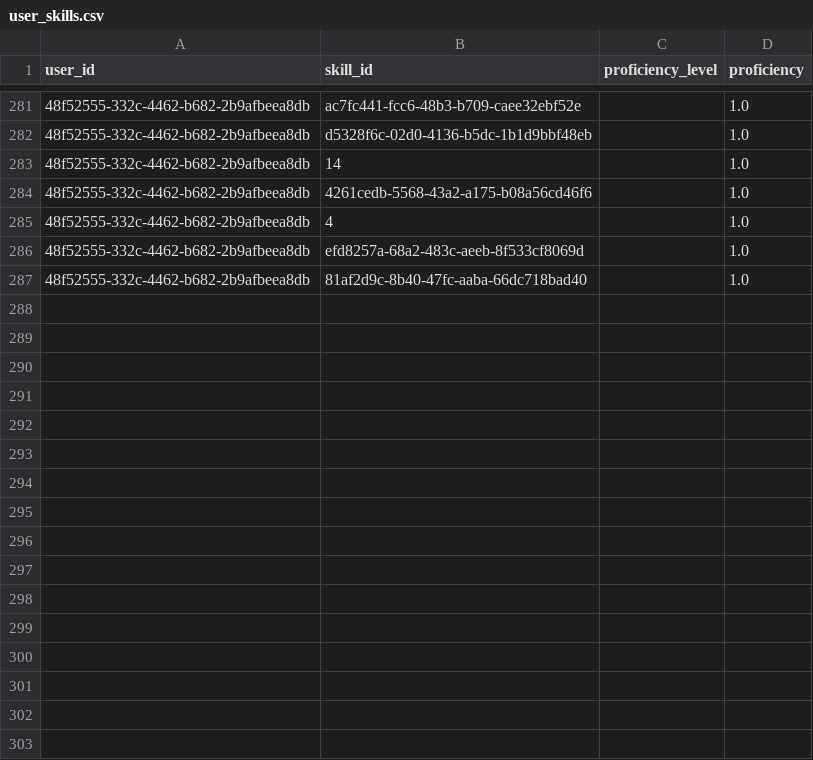
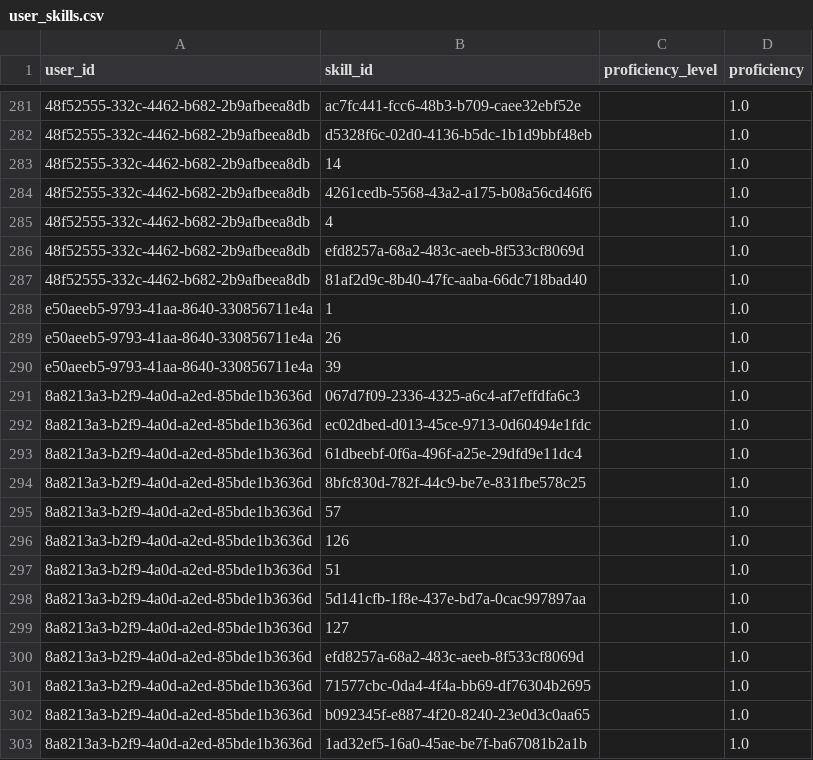
Before and after one commit to thirumagalmeena/Personalized-Learning-Path-Generator, a CSV file: dataset/user_skills.csv, drawn as a sheet; only a part is shown, gaps mark what is left out; the diff names each change by its address in the sheet, - before the commit and + after, or states it on an @@ line.

```diff
--- a/dataset/user_skills.csv
+++ b/dataset/user_skills.csv
+row 288: e50aeeb5-9793-41aa-8640-330856711e4a | 1 |  | 1.0
+row 289: e50aeeb5-9793-41aa-8640-330856711e4a | 26 |  | 1.0
+row 290: e50aeeb5-9793-41aa-8640-330856711e4a | 39 |  | 1.0
+row 291: 8a8213a3-b2f9-4a0d-a2ed-85bde1b3636d | 067d7f09-2336-4325-a6c4-af7effdfa6c3 |  | 1.0
+row 292: 8a8213a3-b2f9-4a0d-a2ed-85bde1b3636d | ec02dbed-d013-45ce-9713-0d60494e1fdc |  | 1.0
+row 293: 8a8213a3-b2f9-4a0d-a2ed-85bde1b3636d | 61dbeebf-0f6a-496f-a25e-29dfd9e11dc4 |  | 1.0
+row 294: 8a8213a3-b2f9-4a0d-a2ed-85bde1b3636d | 8bfc830d-782f-44c9-be7e-831fbe578c25 |  | 1.0
+row 295: 8a8213a3-b2f9-4a0d-a2ed-85bde1b3636d | 57 |  | 1.0
+row 296: 8a8213a3-b2f9-4a0d-a2ed-85bde1b3636d | 126 |  | 1.0
+row 297: 8a8213a3-b2f9-4a0d-a2ed-85bde1b3636d | 51 |  | 1.0
+row 298: 8a8213a3-b2f9-4a0d-a2ed-85bde1b3636d | 5d141cfb-1f8e-437e-bd7a-0cac997897aa |  | 1.0
+row 299: 8a8213a3-b2f9-4a0d-a2ed-85bde1b3636d | 127 |  | 1.0
+row 300: 8a8213a3-b2f9-4a0d-a2ed-85bde1b3636d | efd8257a-68a2-483c-aeeb-8f533cf8069d |  | 1.0
+row 301: 8a8213a3-b2f9-4a0d-a2ed-85bde1b3636d | 71577cbc-0da4-4f4a-bb69-df76304b2695 |  | 1.0
+row 302: 8a8213a3-b2f9-4a0d-a2ed-85bde1b3636d | b092345f-e887-4f20-8240-23e0d3c0aa65 |  | 1.0
+row 303: 8a8213a3-b2f9-4a0d-a2ed-85bde1b3636d | 1ad32ef5-16a0-45ae-be7f-ba67081b2a1b |  | 1.0
```
Also changed, not shown: dataset/skills.csv, dataset/users.csv, 7 other files.
